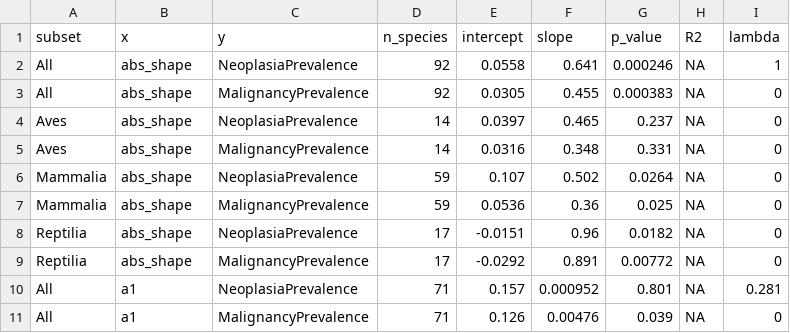
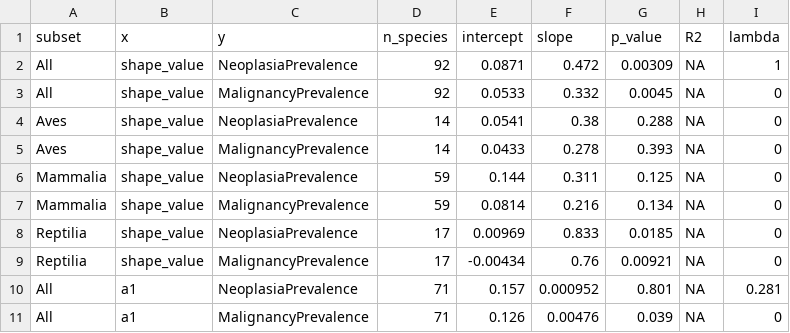
Before and after one commit to wjmellon/survivorship, a CSV file: pgls_results_by_class.csv, drawn as a sheet; only a part is shown.

```diff
--- a/pgls_results_by_class.csv
+++ b/pgls_results_by_class.csv
@@ -1,10 +1,10 @@
 "subset","x","y","n_species","intercept","slope","p_value","R2","lambda"
-"All","abs_shape","NeoplasiaPrevalence",92,0.0558,0.641,0.000246,NA,1
-"All","abs_shape","MalignancyPrevalence",92,0.0305,0.455,0.000383,NA,0
-"Aves","abs_shape","NeoplasiaPrevalence",14,0.0397,0.465,0.237,NA,0
-"Aves","abs_shape","MalignancyPrevalence",14,0.0316,0.348,0.331,NA,0
-"Mammalia","abs_shape","NeoplasiaPrevalence",59,0.107,0.502,0.0264,NA,0
-"Mammalia","abs_shape","MalignancyPrevalence",59,0.0536,0.36,0.025,NA,0
-"Reptilia","abs_shape","NeoplasiaPrevalence",17,-0.0151,0.96,0.0182,NA,0
-"Reptilia","abs_shape","MalignancyPrevalence",17,-0.0292,0.891,0.00772,NA,0
+"All","shape_value","NeoplasiaPrevalence",92,0.0871,0.472,0.00309,NA,1
+"All","shape_value","MalignancyPrevalence",92,0.0533,0.332,0.0045,NA,0
+"Aves","shape_value","NeoplasiaPrevalence",14,0.0541,0.38,0.288,NA,0
+"Aves","shape_value","MalignancyPrevalence",14,0.0433,0.278,0.393,NA,0
+"Mammalia","shape_value","NeoplasiaPrevalence",59,0.144,0.311,0.125,NA,0
+"Mammalia","shape_value","MalignancyPrevalence",59,0.0814,0.216,0.134,NA,0
+"Reptilia","shape_value","NeoplasiaPrevalence",17,0.00969,0.833,0.0185,NA,0
+"Reptilia","shape_value","MalignancyPrevalence",17,-0.00434,0.76,0.00921,NA,0
 "All","a1","NeoplasiaPrevalence",71,0.157,0.000952,0.801,NA,0.281
```
Also changed, not shown: 31 other files.
